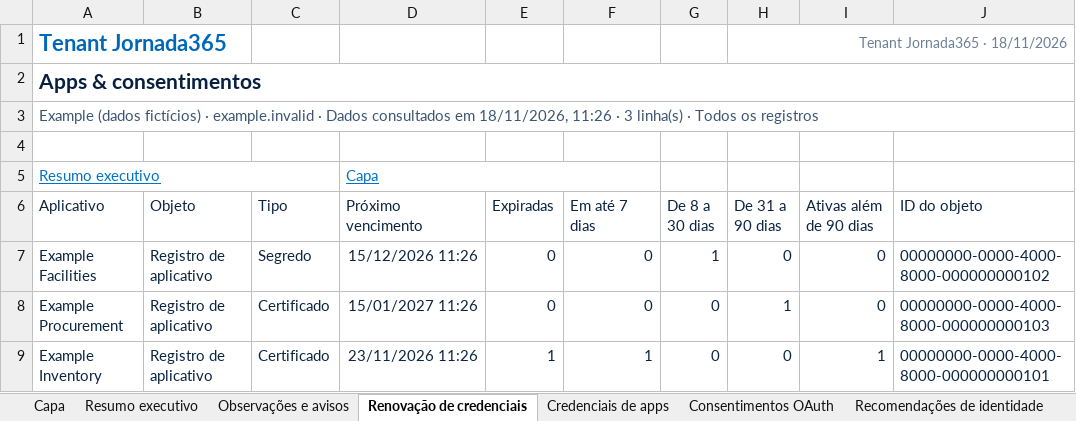
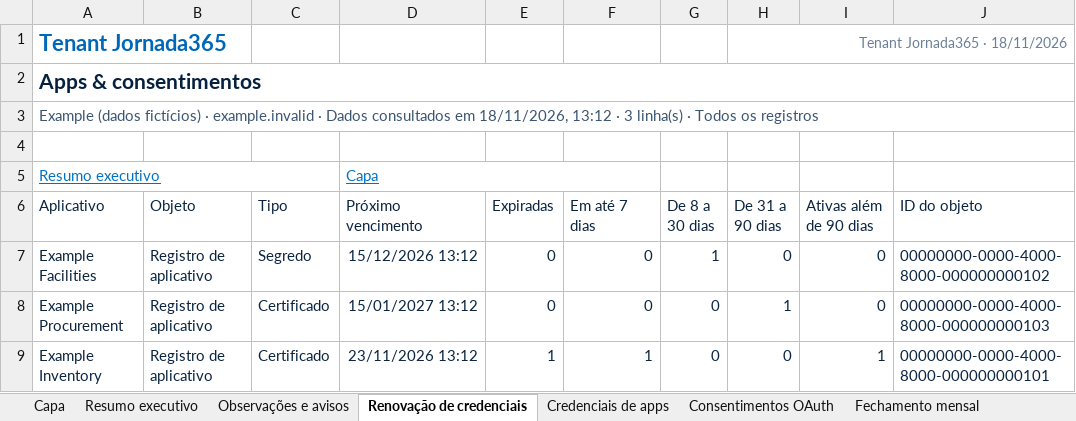
Before and after one commit to sesantanajr/jornada365-tenant-reports, an Excel workbook: docs/examples/tenant-review-pt-br.xlsx, sheet Renovação de credenciais, drawn as a sheet; only a part is shown; values as stored, in another font and other column widths than the file's, no borders; table styles not drawn; the diff names each change by its address in the sheet, - before the commit and + after, or states it on an @@ line.

```diff
--- a/docs/examples/tenant-review-pt-br.xlsx (sheet Renovação de credenciais)
+++ b/docs/examples/tenant-review-pt-br.xlsx (sheet Renovação de credenciais)
+sheet tab: Fechamento mensal
-A3 (Aplicativo): …em 18/11/2026, 11:26 · 3…
+A3 (Aplicativo): …em 18/11/2026, 13:12 · 3…
-D7 (Próximo vencimento): 15/12/2026 11:26
+D7 (Próximo vencimento): 15/12/2026 13:12
-D8 (Próximo vencimento): 15/01/2027 11:26
+D8 (Próximo vencimento): 15/01/2027 13:12
-D9 (Próximo vencimento): 23/11/2026 11:26
+D9 (Próximo vencimento): 23/11/2026 13:12
```
Also changed, not shown: sheet Resumo executivo, sheet Histórico da pontuação, sheet Recomendações de identidade, sheet Credenciais de apps, sheet Capa, sheet Sobre, 2 more sheets, charts or pictures, docs/examples/tenant-review-en.xlsx, 25 other files.
